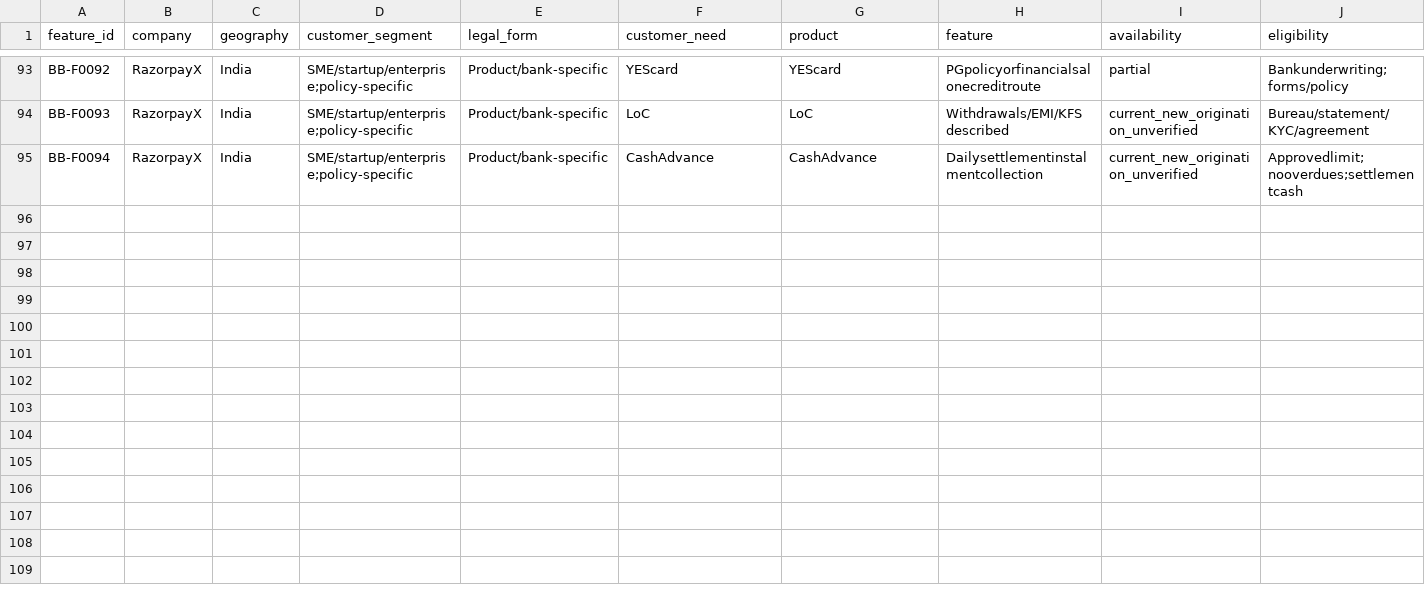
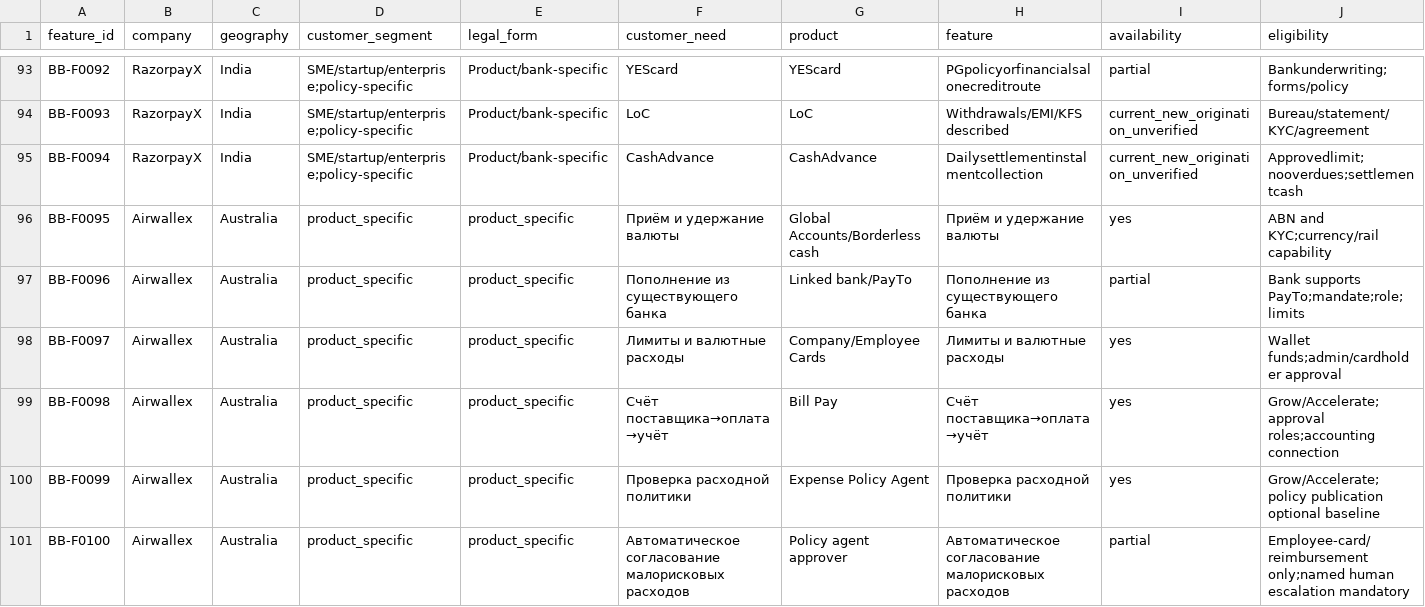
Before and after one commit to vladimirutkin2mn-lgtm/b2b_credit_market_research, a CSV file: data/b2b_banking/features.csv, drawn as a sheet; only a part is shown, gaps mark what is left out; rows hold the shown columns only; the diff covers the shown part only; the diff names each change by its address in the sheet, - before the commit and + after, or states it on an @@ line.

Commit message:
BB05: add evidence-backed Airwallex Australia profile (12/14)

```diff
--- a/data/b2b_banking/features.csv
+++ b/data/b2b_banking/features.csv
+row 96: BB-F0095 | Airwallex | Australia | product_specific | product_specific | Приём и удержание валюты | Global Accounts/Borderless cash | Приём и удержание валюты | yes | ABN and KYC;currency/rail capability
+row 97: BB-F0096 | Airwallex | Australia | product_specific | product_specific | Пополнение из существующего банка | Linked bank/PayTo | Пополнение из существующего банка | partial | Bank supports PayTo;mandate;role;limits
+row 98: BB-F0097 | Airwallex | Australia | product_specific | product_specific | Лимиты и валютные расходы | Company/Employee Cards | Лимиты и валютные расходы | yes | Wallet funds;admin/cardholder approval
+row 99: BB-F0098 | Airwallex | Australia | product_specific | product_specific | Счёт поставщика→оплата→учёт | Bill Pay | Счёт поставщика→оплата→учёт | yes | Grow/Accelerate;approval roles;accounting connection
+row 100: BB-F0099 | Airwallex | Australia | product_specific | product_specific | Проверка расходной политики | Expense Policy Agent | Проверка расходной политики | yes | Grow/Accelerate;policy publication optional baseline
+row 101: BB-F0100 | Airwallex | Australia | product_specific | product_specific | Автоматическое согласование малорисковых расходов | Policy agent approver | Автоматическое согласование малорисковых расходов | partial | Employee-card/reimbursement only;named human escalation mandatory
```
Also changed, not shown: 6 added rows elsewhere in this file, data/b2b_banking/contradictions.csv, data/b2b_banking/player_candidates.csv, 17 other files.
